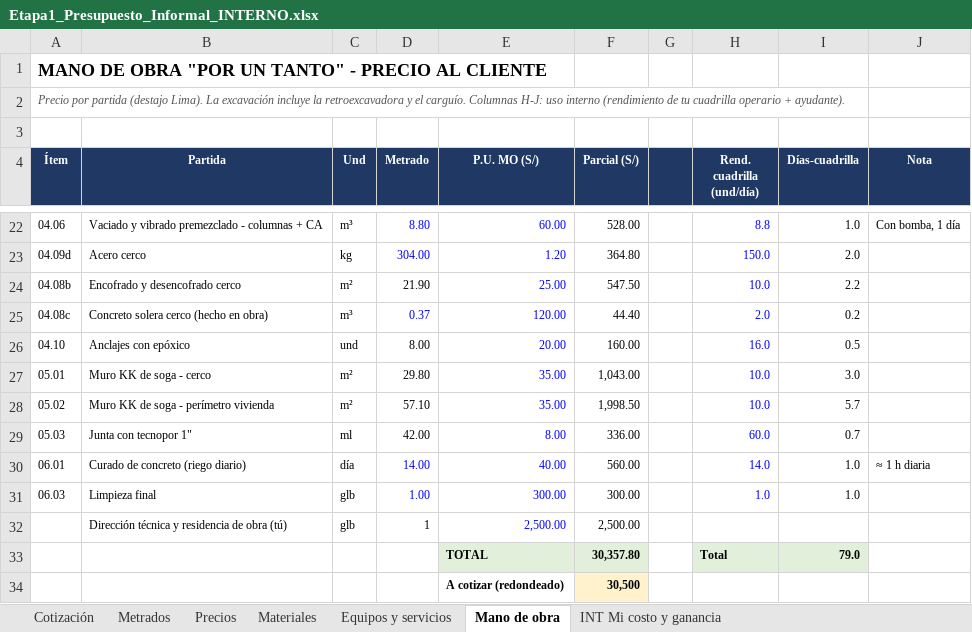
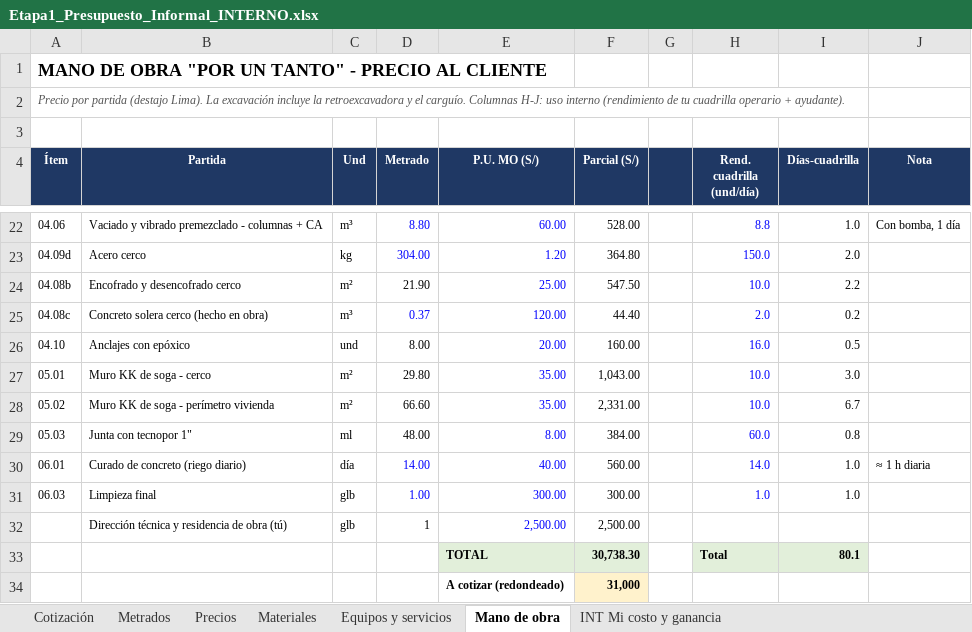
Before and after one commit to layosixsix92/Web-catalogo-fremiotstudio3d, an Excel workbook: metrados/Etapa1_Presupuesto_Informal_INTERNO.xlsx, sheet Mano de obra, drawn as a sheet; only a part is shown, gaps mark what is left out; values as stored, in another font and other column widths than the file's, no borders; the diff names each change by its address in the sheet, - before the commit and + after, or states it on an @@ line.

```diff
--- a/metrados/Etapa1_Presupuesto_Informal_INTERNO.xlsx (sheet Mano de obra)
+++ b/metrados/Etapa1_Presupuesto_Informal_INTERNO.xlsx (sheet Mano de obra)
-D28 (Metrado): 57.10
+D28 (Metrado): 66.60
-F28 (Parcial (S/)): 1,998.50
+F28 (Parcial (S/)): 2,331.00
-I28 (Días-cuadrilla): 5.7
+I28 (Días-cuadrilla): 6.7
-D29 (Metrado): 42.00
+D29 (Metrado): 48.00
-F29 (Parcial (S/)): 336.00
+F29 (Parcial (S/)): 384.00
-I29 (Días-cuadrilla): 0.7
+I29 (Días-cuadrilla): 0.8
-F33 (Parcial (S/)): 30,357.80
+F33 (Parcial (S/)): 30,738.30
-I33 (Días-cuadrilla): 79.0
+I33 (Días-cuadrilla): 80.1
-F34 (Parcial (S/)): 30,500
+F34 (Parcial (S/)): 31,000
```
Also changed, not shown: sheet INT Mi costo y ganancia, sheet Cotización, sheet Metrados, sheet Materiales, metrados/Etapa1_Cotizacion_CLIENTE.xlsx.
